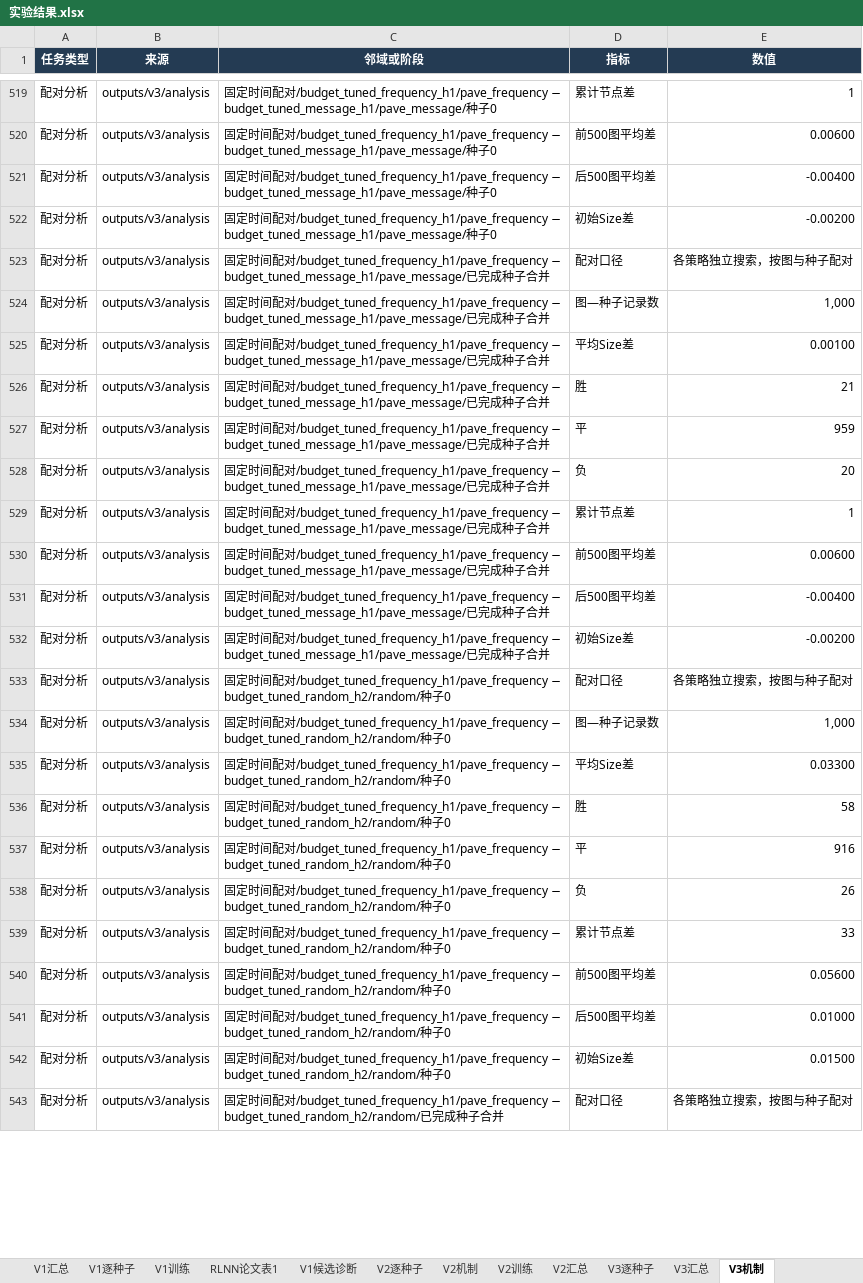
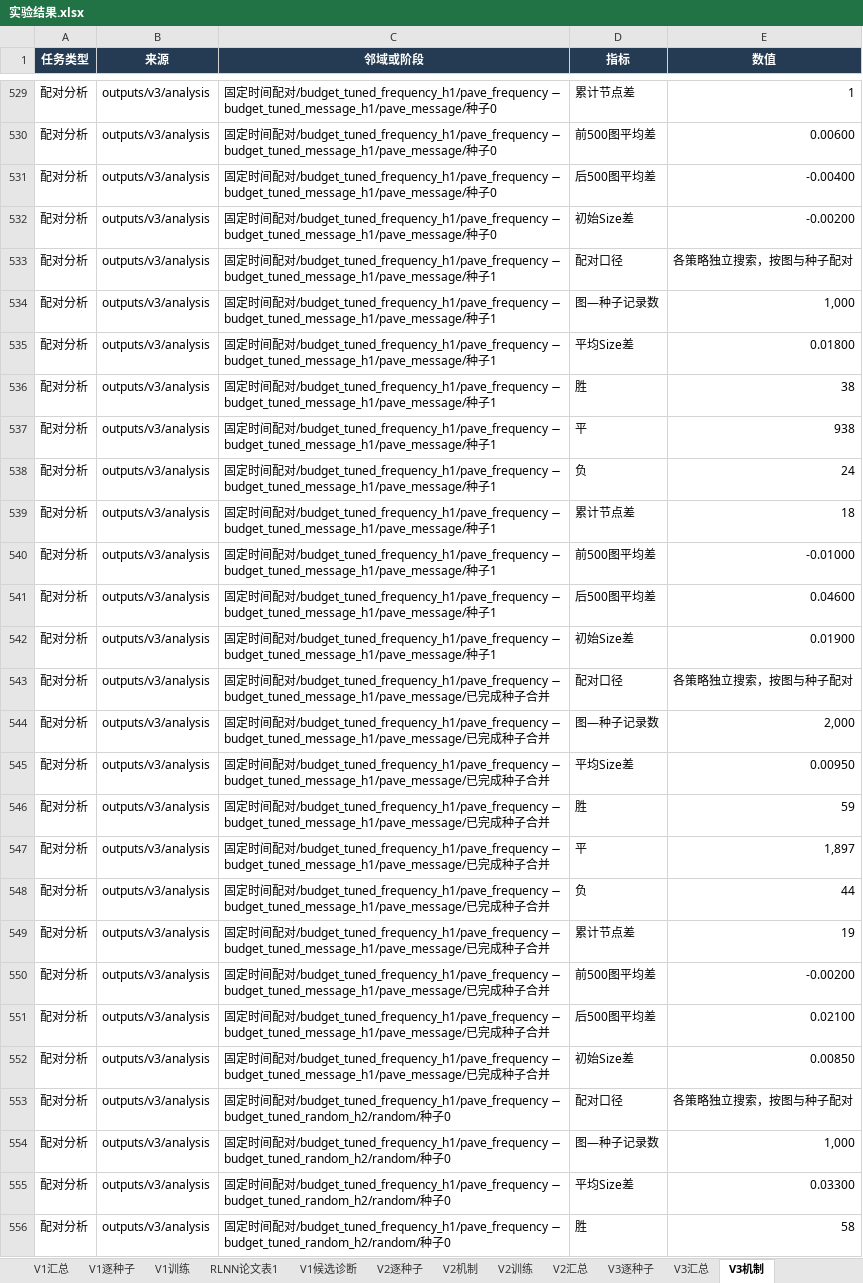
Before and after one commit to YuqiWang-code/RLNN_lab, an Excel workbook: docs/实验结果.xlsx, sheet V3机制, drawn as a sheet; only a part is shown, gaps mark what is left out; the shorter side is filled out with more unchanged rows; values as stored, in another font and other column widths than the file's, no borders; addresses are those after the commit; the diff covers the shown part only; the diff names each change by its address in the sheet, - before the commit and + after, or states it on an @@ line.

```diff
--- a/docs/实验结果.xlsx (sheet V3机制)
+++ b/docs/实验结果.xlsx (sheet V3机制)
+row 533: 配对分析 | outputs/v3/analysis | 固定时间配对/budget_tuned_frequency_h1/pave_frequency − budget_tuned_message_h1/pave_message/种子1 | 配对口径 | 各策略独立搜索，按图与种子配对
+row 534: 配对分析 | outputs/v3/analysis | 固定时间配对/budget_tuned_frequency_h1/pave_frequency − budget_tuned_message_h1/pave_message/种子1 | 图—种子记录数 | 1,000
+row 535: 配对分析 | outputs/v3/analysis | 固定时间配对/budget_tuned_frequency_h1/pave_frequency − budget_tuned_message_h1/pave_message/种子1 | 平均Size差 | 0.01800
+row 536: 配对分析 | outputs/v3/analysis | 固定时间配对/budget_tuned_frequency_h1/pave_frequency − budget_tuned_message_h1/pave_message/种子1 | 胜 | 38
+row 537: 配对分析 | outputs/v3/analysis | 固定时间配对/budget_tuned_frequency_h1/pave_frequency − budget_tuned_message_h1/pave_message/种子1 | 平 | 938
+row 538: 配对分析 | outputs/v3/analysis | 固定时间配对/budget_tuned_frequency_h1/pave_frequency − budget_tuned_message_h1/pave_message/种子1 | 负 | 24
+row 539: 配对分析 | outputs/v3/analysis | 固定时间配对/budget_tuned_frequency_h1/pave_frequency − budget_tuned_message_h1/pave_message/种子1 | 累计节点差 | 18
+row 540: 配对分析 | outputs/v3/analysis | 固定时间配对/budget_tuned_frequency_h1/pave_frequency − budget_tuned_message_h1/pave_message/种子1 | 前500图平均差 | -0.01000
+row 541: 配对分析 | outputs/v3/analysis | 固定时间配对/budget_tuned_frequency_h1/pave_frequency − budget_tuned_message_h1/pave_message/种子1 | 后500图平均差 | 0.04600
+row 542: 配对分析 | outputs/v3/analysis | 固定时间配对/budget_tuned_frequency_h1/pave_frequency − budget_tuned_message_h1/pave_message/种子1 | 初始Size差 | 0.01900
-E544 (数值): 1,000
+E544 (数值): 2,000
-E545 (数值): 0.00100
+E545 (数值): 0.00950
-E546 (数值): 21
+E546 (数值): 59
-E547 (数值): 959
+E547 (数值): 1,897
-E548 (数值): 20
+E548 (数值): 44
-E549 (数值): 1
+E549 (数值): 19
-E550 (数值): 0.00600
+E550 (数值): -0.00200
-E551 (数值): -0.00400
+E551 (数值): 0.02100
-E552 (数值): -0.00200
+E552 (数值): 0.00850
```
Also changed, not shown: 30 added rows and 27 edited cells elsewhere in this sheet, sheet V3逐种子, sheet V3汇总, formulas that keep their value, 7 other files.
